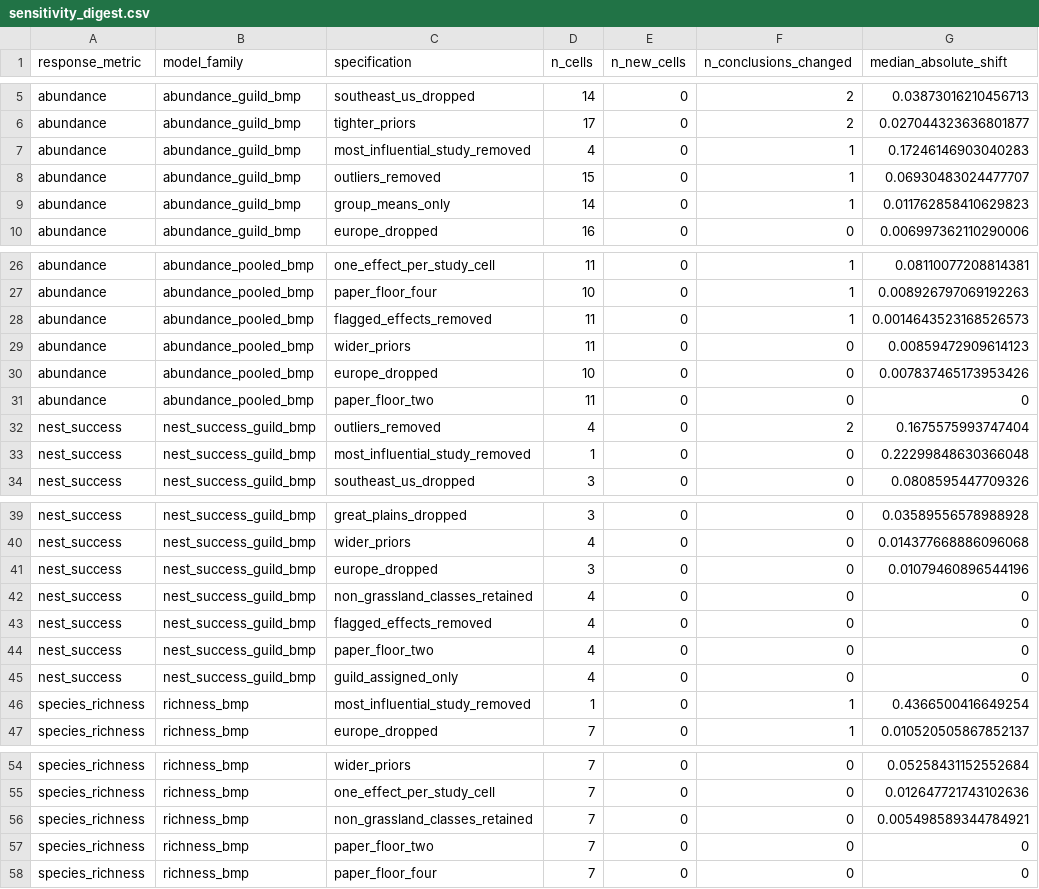
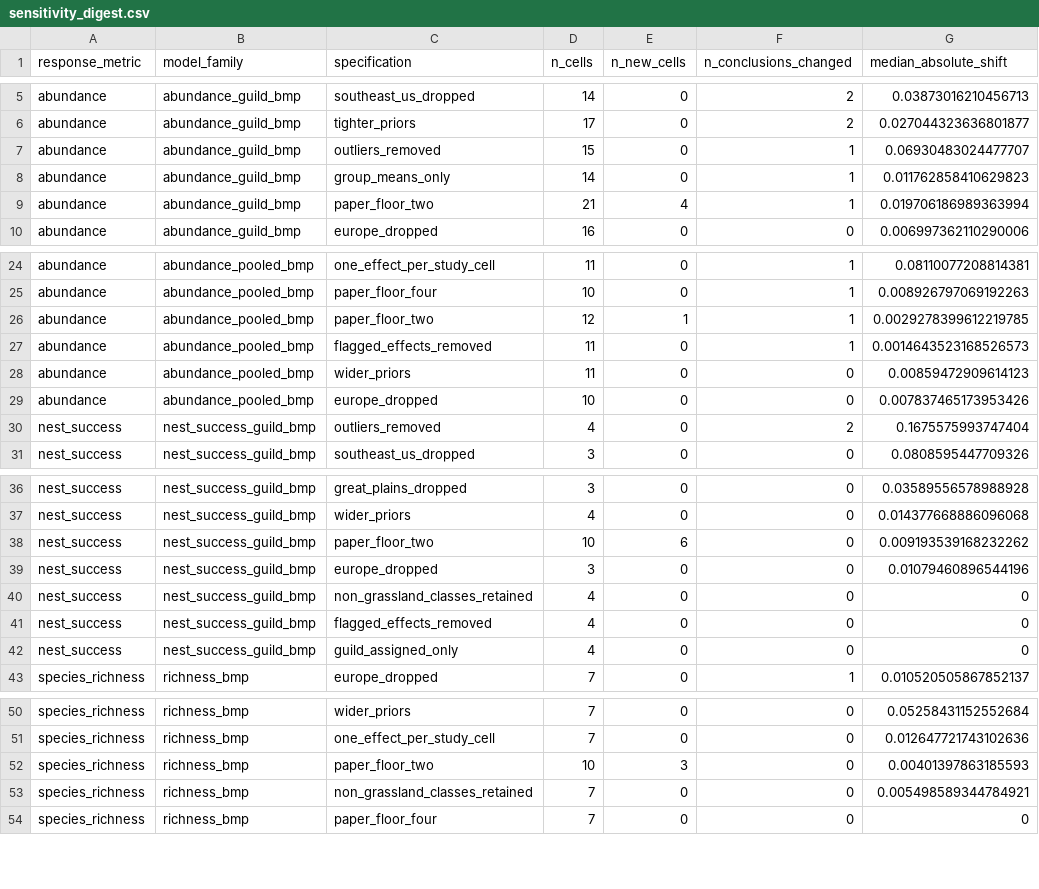
Before and after one commit to evansbrians/bmp_meta-analysis, a CSV file: output/draft_output/tables/sensitivity_digest.csv, drawn as a sheet; only a part is shown, gaps mark what is left out; the diff covers the shown part only.

```diff
--- a/output/draft_output/tables/sensitivity_digest.csv
+++ b/output/draft_output/tables/sensitivity_digest.csv
@@ -6,5 +6,5 @@ abundance,abundance_guild_bmp,southeast_us_dropped,14,0,2,0.03873016210456713
 abundance,abundance_guild_bmp,tighter_priors,17,0,2,0.027044323636801877
-abundance,abundance_guild_bmp,most_influential_study_removed,4,0,1,0.17246146903040283
 abundance,abundance_guild_bmp,outliers_removed,15,0,1,0.06930483024477707
 abundance,abundance_guild_bmp,group_means_only,14,0,1,0.011762858410629823
+abundance,abundance_guild_bmp,paper_floor_two,21,4,1,0.019706186989363994
 abundance,abundance_guild_bmp,europe_dropped,16,0,0,0.006997362110290006
@@ -27,2 +25,3 @@ abundance,abundance_pooled_bmp,one_effect_per_study_cell,11,0,1,0.08110077208814
 abundance,abundance_pooled_bmp,paper_floor_four,10,0,1,0.008926797069192263
+abundance,abundance_pooled_bmp,paper_floor_two,12,1,1,0.0029278399612219785
 abundance,abundance_pooled_bmp,flagged_effects_removed,11,0,1,0.0014643523168526573
@@ -30,5 +29,3 @@ abundance,abundance_pooled_bmp,wider_priors,11,0,0,0.00859472909614123
 abundance,abundance_pooled_bmp,europe_dropped,10,0,0,0.007837465173953426
-abundance,abundance_pooled_bmp,paper_floor_two,11,0,0,0
 nest_success,nest_success_guild_bmp,outliers_removed,4,0,2,0.1675575993747404
-nest_success,nest_success_guild_bmp,most_influential_study_removed,1,0,0,0.22299848630366048
 nest_success,nest_success_guild_bmp,southeast_us_dropped,3,0,0,0.0808595447709326
@@ -40,2 +37,3 @@ nest_success,nest_success_guild_bmp,great_plains_dropped,3,0,0,0.035895565789889
 nest_success,nest_success_guild_bmp,wider_priors,4,0,0,0.014377668886096068
+nest_success,nest_success_guild_bmp,paper_floor_two,10,6,0,0.009193539168232262
 nest_success,nest_success_guild_bmp,europe_dropped,3,0,0,0.01079460896544196
@@ -43,5 +41,3 @@ nest_success,nest_success_guild_bmp,non_grassland_classes_retained,4,0,0,0
 nest_success,nest_success_guild_bmp,flagged_effects_removed,4,0,0,0
-nest_success,nest_success_guild_bmp,paper_floor_two,4,0,0,0
 nest_success,nest_success_guild_bmp,guild_assigned_only,4,0,0,0
-species_richness,richness_bmp,most_influential_study_removed,1,0,1,0.4366500416649254
 species_richness,richness_bmp,europe_dropped,7,0,1,0.010520505867852137
@@ -55,4 +51,4 @@ species_richness,richness_bmp,wider_priors,7,0,0,0.05258431152552684
 species_richness,richness_bmp,one_effect_per_study_cell,7,0,0,0.012647721743102636
+species_richness,richness_bmp,paper_floor_two,10,3,0,0.00401397863185593
 species_richness,richness_bmp,non_grassland_classes_retained,7,0,0,0.005498589344784921
-species_richness,richness_bmp,paper_floor_two,7,0,0,0
 species_richness,richness_bmp,paper_floor_four,7,0,0,0
```
Also changed, not shown: 2 removed rows elsewhere in this file, output/draft_output/tables/sensitivity_conclusion_changes.csv, output/draft_output/tables/sensitivity_estimates.csv, 3 other files.
